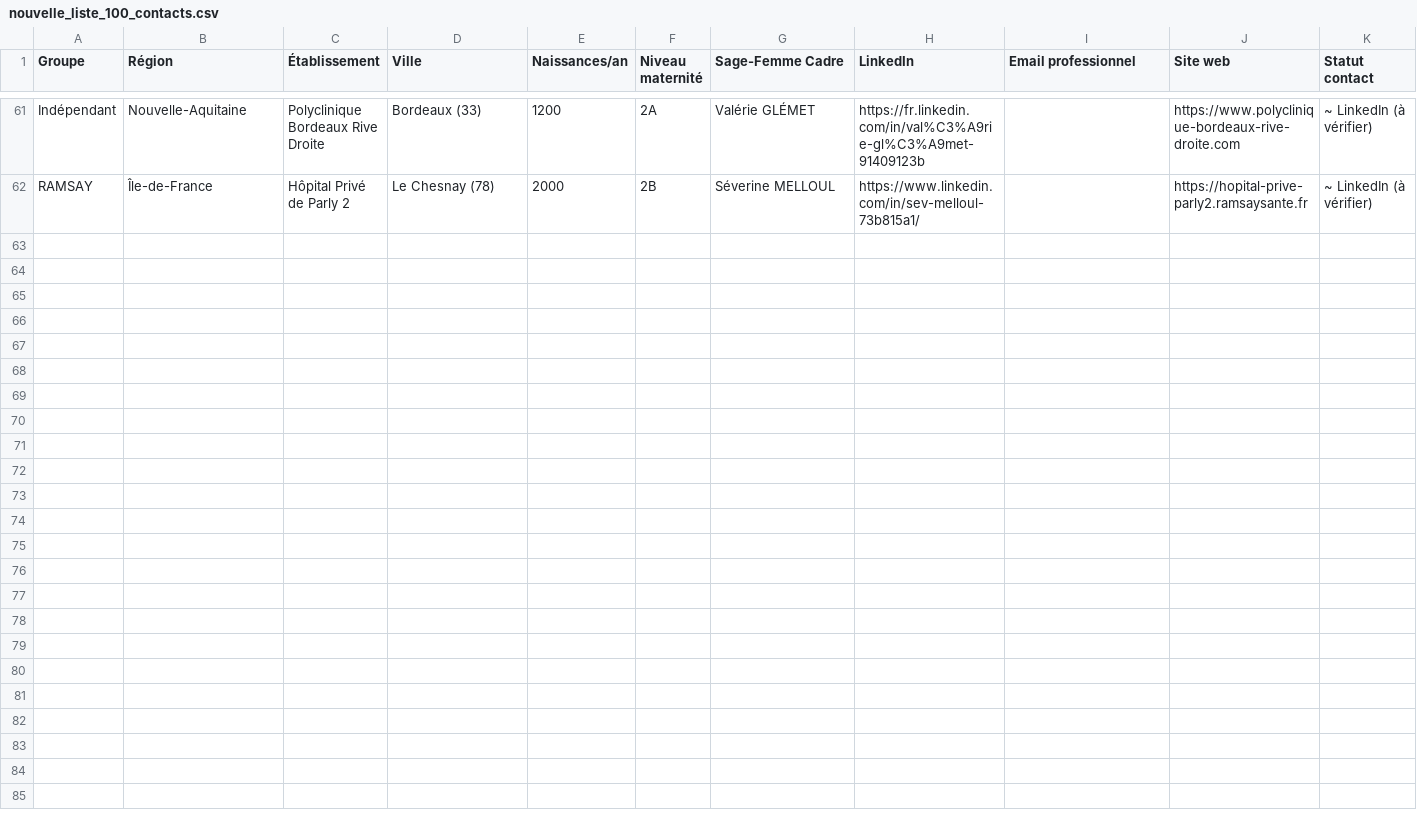
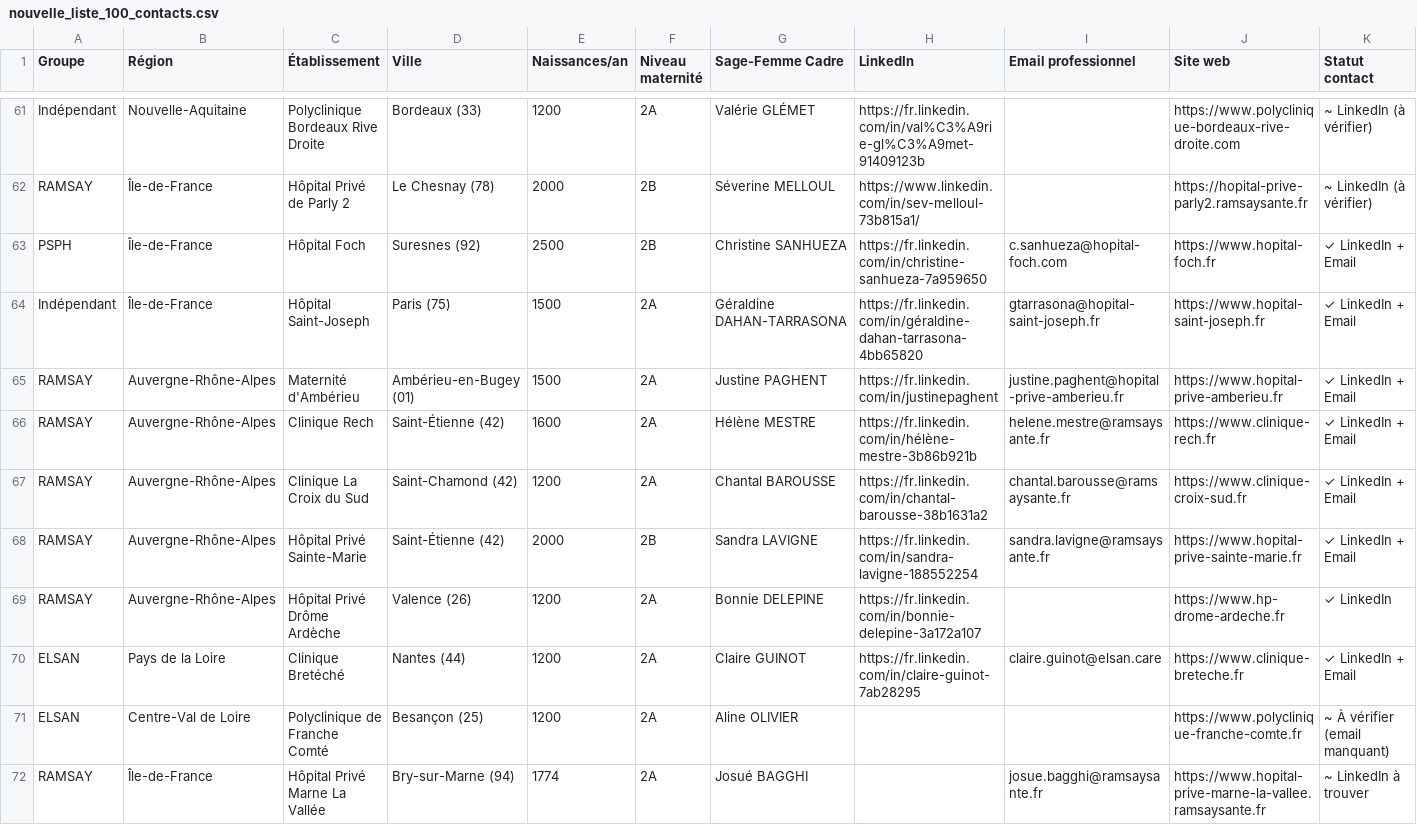
Before and after one commit to Hasnaech/scrapping, a CSV file: nouvelle_liste_100_contacts.csv, drawn as a sheet; only a part is shown, gaps mark what is left out; the diff names each change by its address in the sheet, - before the commit and + after, or states it on an @@ line.

```diff
--- a/nouvelle_liste_100_contacts.csv
+++ b/nouvelle_liste_100_contacts.csv
+row 63: PSPH | Île-de-France | Hôpital Foch | Suresnes (92) | 2500 | 2B | Christine SANHUEZA | https://fr.linkedin.com/in/christine-sanhueza-7a959650 | c.sanhueza@hopital-foch.com | https://www.hopital-foch.fr | ✓ LinkedIn + Email
+row 64: Indépendant | Île-de-France | Hôpital Saint-Joseph | Paris (75) | 1500 | 2A | Géraldine DAHAN-TARRASONA | https://fr.linkedin.com/in/géraldine-dahan-tarrasona-4bb65820 | gtarrasona@hopital-saint-joseph.fr | https://www.hopital-saint-joseph.fr | ✓ LinkedIn + Email
+row 65: RAMSAY | Auvergne-Rhône-Alpes | Maternité d'Ambérieu | Ambérieu-en-Bugey (01) | 1500 | 2A | Justine PAGHENT | https://fr.linkedin.com/in/justinepaghent | justine.paghent@hopital-prive-amberieu.fr | https://www.hopital-prive-amberieu.fr | ✓ LinkedIn + Email
+row 66: RAMSAY | Auvergne-Rhône-Alpes | Clinique Rech | Saint-Étienne (42) | 1600 | 2A | Hélène MESTRE | https://fr.linkedin.com/in/hélène-mestre-3b86b921b | helene.mestre@ramsaysante.fr | https://www.clinique-rech.fr | ✓ LinkedIn + Email
+row 67: RAMSAY | Auvergne-Rhône-Alpes | Clinique La Croix du Sud | Saint-Chamond (42) | 1200 | 2A | Chantal BAROUSSE | https://fr.linkedin.com/in/chantal-barousse-38b1631a2 | chantal.barousse@ramsaysante.fr | https://www.clinique-croix-sud.fr | ✓ LinkedIn + Email
+row 68: RAMSAY | Auvergne-Rhône-Alpes | Hôpital Privé Sainte-Marie | Saint-Étienne (42) | 2000 | 2B | Sandra LAVIGNE | https://fr.linkedin.com/in/sandra-lavigne-188552254 | sandra.lavigne@ramsaysante.fr | https://www.hopital-prive-sainte-marie.fr | ✓ LinkedIn + Email
+row 69: RAMSAY | Auvergne-Rhône-Alpes | Hôpital Privé Drôme Ardèche | Valence (26) | 1200 | 2A | Bonnie DELEPINE | https://fr.linkedin.com/in/bonnie-delepine-3a172a107 |  | https://www.hp-drome-ardeche.fr | ✓ LinkedIn
+row 70: ELSAN | Pays de la Loire | Clinique Bretéché | Nantes (44) | 1200 | 2A | Claire GUINOT | https://fr.linkedin.com/in/claire-guinot-7ab28295 | claire.guinot@elsan.care | https://www.clinique-breteche.fr | ✓ LinkedIn + Email
+row 71: ELSAN | Centre-Val de Loire | Polyclinique de Franche Comté | Besançon (25) | 1200 | 2A | Aline OLIVIER |  |  | https://www.polyclinique-franche-comte.fr | ~ À vérifier (email manquant)
+row 72: RAMSAY | Île-de-France | Hôpital Privé Marne La Vallée | Bry-sur-Marne (94) | 1774 | 2A | Josué BAGGHI |  | josue.bagghi@ramsaysante.fr | https://www.hopital-prive-marne-la-vallee.ramsaysante.fr | ~ LinkedIn à trouver
```
